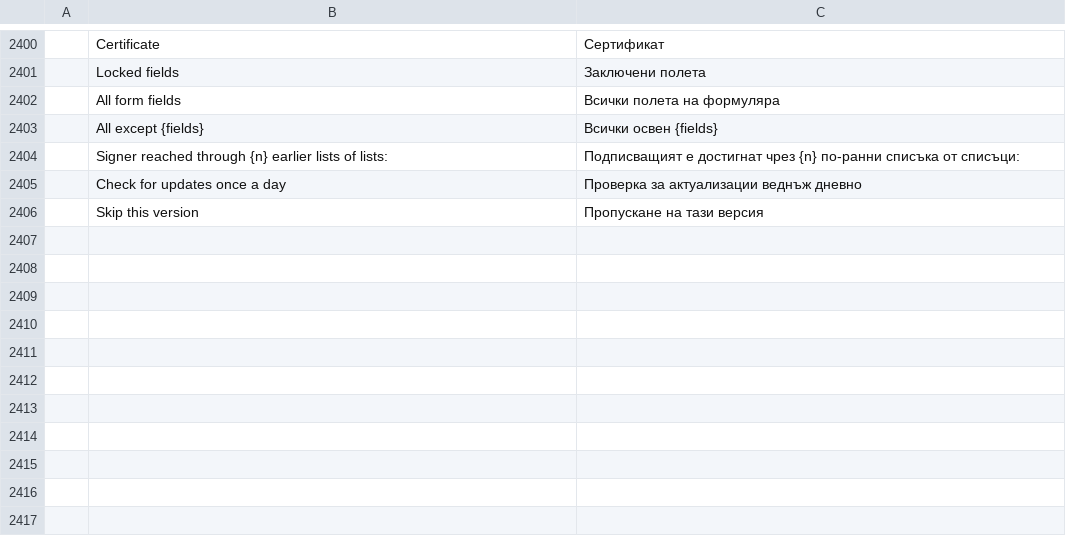
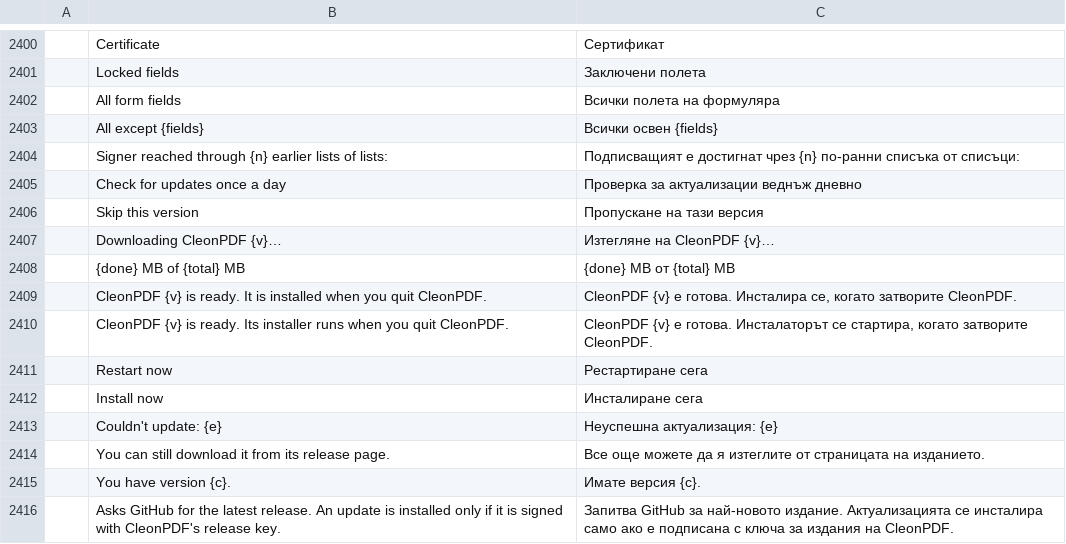
Before and after one commit to kristianrama/cleonpdf, a TSV file: crates/ui-egui/src/i18n/bg.tsv, drawn as a sheet; only a part is shown, gaps mark what is left out; the diff names each change by its address in the sheet, - before the commit and + after, or states it on an @@ line.

```diff
--- a/crates/ui-egui/src/i18n/bg.tsv
+++ b/crates/ui-egui/src/i18n/bg.tsv
+row 2407:  | Downloading CleonPDF {v}… | Изтегляне на CleonPDF {v}…
+row 2408:  | {done} MB of {total} MB | {done} MB от {total} MB
+row 2409:  | CleonPDF {v} is ready. It is installed when you quit CleonPDF. | CleonPDF {v} е готова. Инсталира се, когато затворите CleonPDF.
+row 2410:  | CleonPDF {v} is ready. Its installer runs when you quit CleonPDF. | CleonPDF {v} е готова. Инсталаторът се стартира, когато затворите CleonPDF.
+row 2411:  | Restart now | Рестартиране сега
+row 2412:  | Install now | Инсталиране сега
+row 2413:  | Couldn't update: {e} | Неуспешна актуализация: {e}
+row 2414:  | You can still download it from its release page. | Все още можете да я изтеглите от страницата на изданието.
+row 2415:  | You have version {c}. | Имате версия {c}.
+row 2416:  | Asks GitHub for the latest release. An update is installed only if it is signed with CleonPDF's release key. | Запитва GitHub за най-новото издание. Актуализацията се инсталира само ако е подписана с ключа за издания на CleonPDF.
```
Also changed, not shown: crates/ui-egui/src/i18n/el.tsv, crates/ui-egui/src/i18n/kk.tsv, 45 other files.
